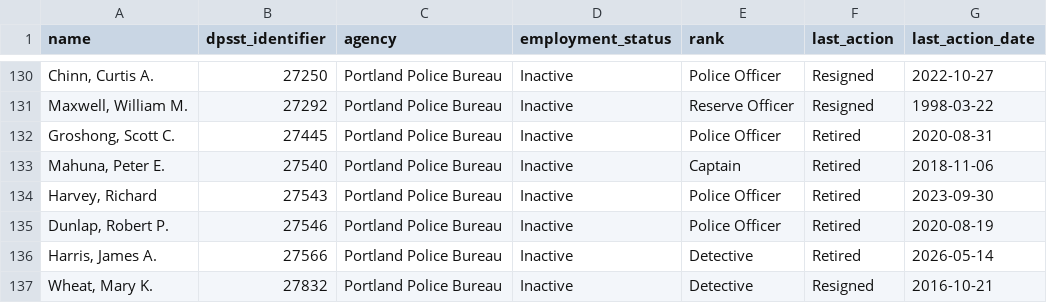
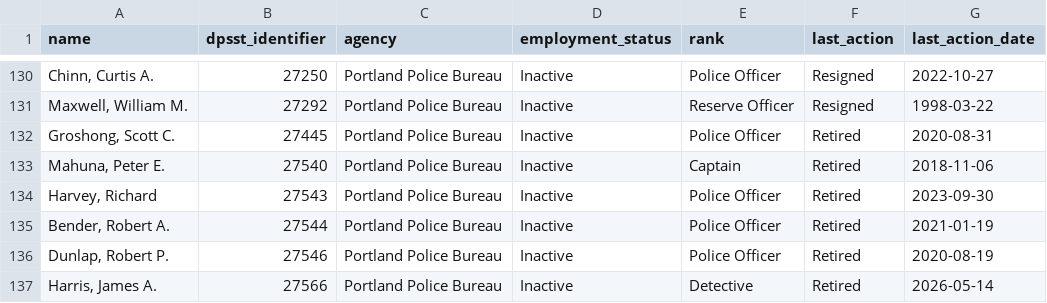
Before and after one commit to PDX-Police-Accountability/dpsst-data, a TSV file: officers/summary/officer-transcripts-inactive.tsv, drawn as a sheet; only a part is shown, gaps mark what is left out; the shorter side is filled out with more unchanged rows.

```diff
--- a/officers/summary/officer-transcripts-inactive.tsv
+++ b/officers/summary/officer-transcripts-inactive.tsv
@@ -134,2 +134,3 @@ Mahuna, Peter E.	27540	Portland Police Bureau	Inactive	Captain	Retired	2018-11-0
 Harvey, Richard	27543	Portland Police Bureau	Inactive	Police Officer	Retired	2023-09-30
+Bender, Robert A.	27544	Portland Police Bureau	Inactive	Police Officer	Retired	2021-01-19
 Dunlap, Robert P.	27546	Portland Police Bureau	Inactive	Police Officer	Retired	2020-08-19
```
Also changed, not shown: officers/summary/officer-transcripts.tsv, 13 other files.
